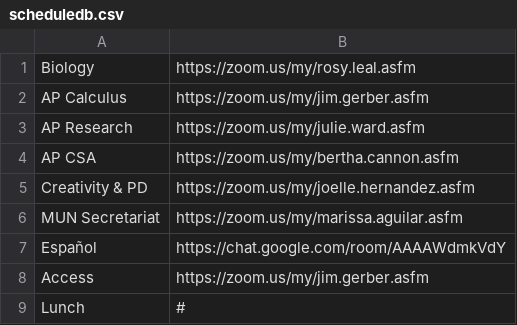
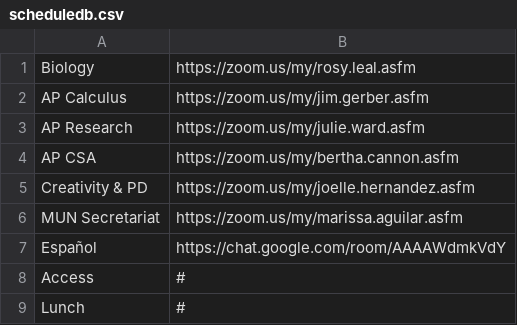
Before and after one commit to danielrousseaug/gakko, a CSV file: scheduledb.csv, drawn as a sheet.

```diff
--- a/scheduledb.csv
+++ b/scheduledb.csv
@@ -7,3 +7,3 @@ MUN Secretariat,https://zoom.us/my/marissa.aguilar.asfm
 Español,https://chat.google.com/room/AAAAWdmkVdY
-Access,https://zoom.us/my/jim.gerber.asfm
+Access,#
 Lunch,#
```
Also changed, not shown: 1 other file.
